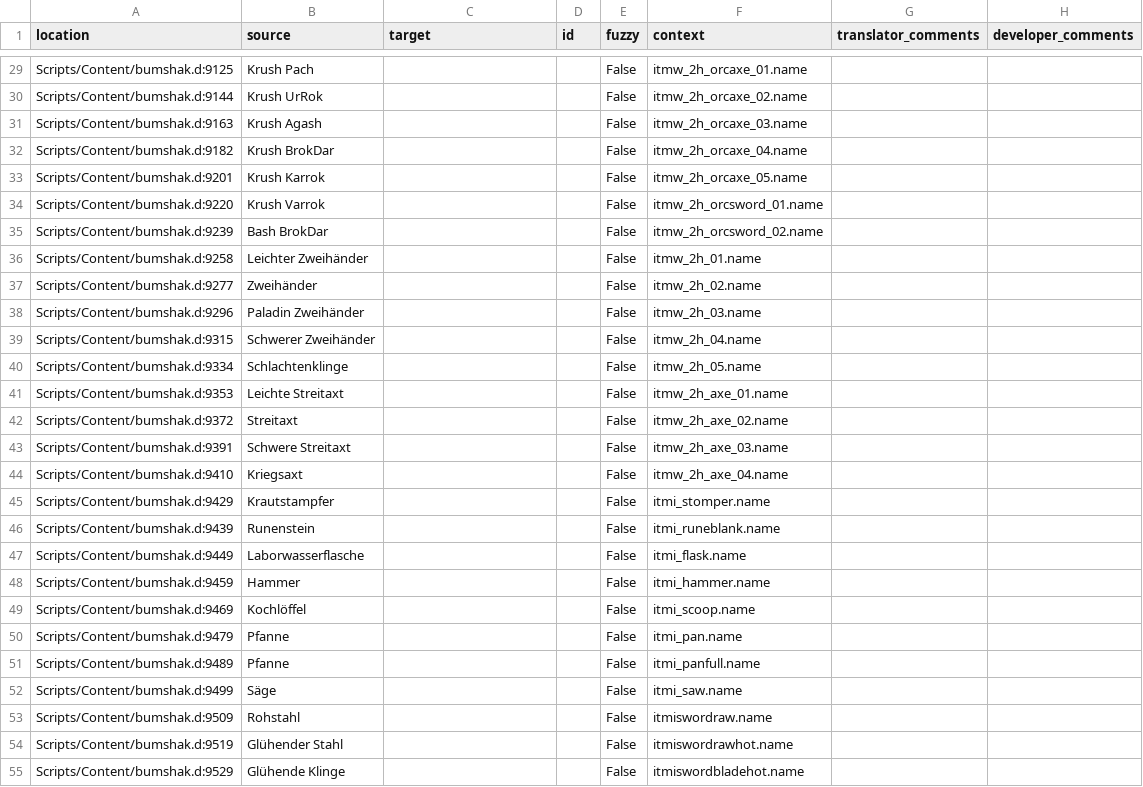
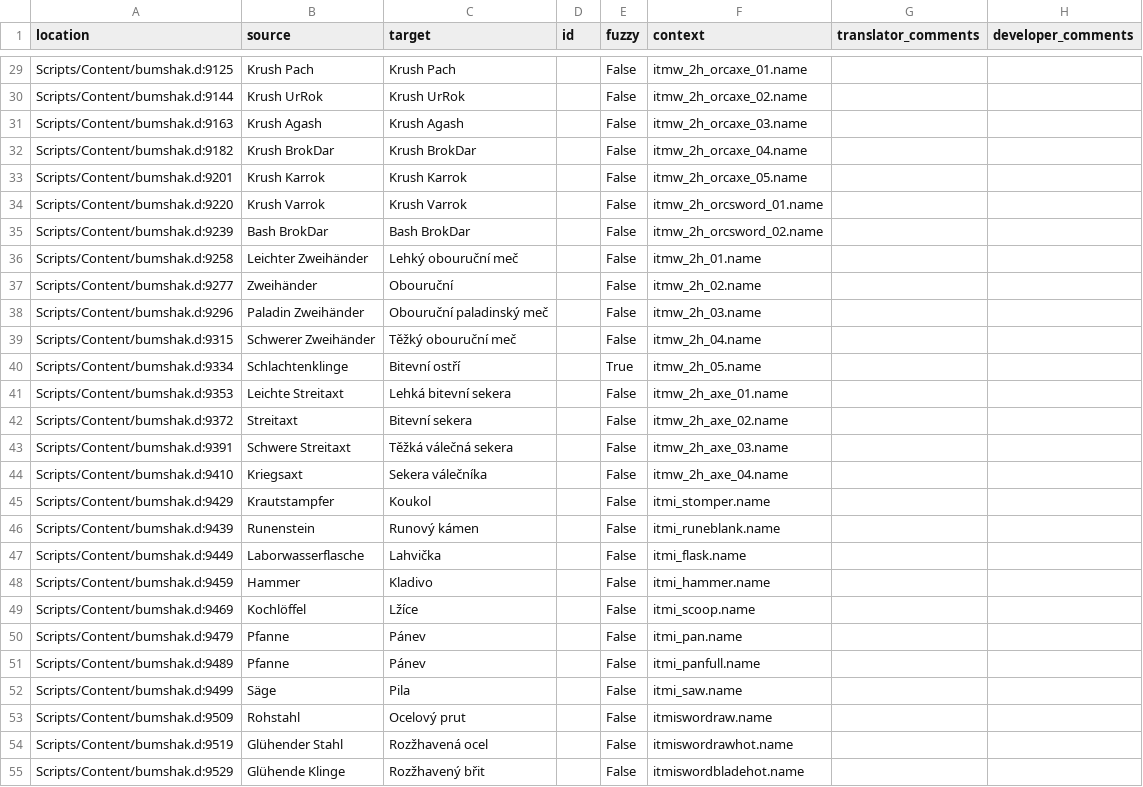
Before and after one commit to auronen/Bumshak, a CSV file: .translations/cs/Items.csv, drawn as a sheet; only a part is shown, gaps mark what is left out; the diff covers the shown part only.

```diff
--- a/.translations/cs/Items.csv
+++ b/.translations/cs/Items.csv
@@ -29,27 +29,27 @@
-"Scripts/Content/bumshak.d:9125","Krush Pach","","","False","itmw_2h_orcaxe_01.name","",""
-"Scripts/Content/bumshak.d:9144","Krush UrRok","","","False","itmw_2h_orcaxe_02.name","",""
-"Scripts/Content/bumshak.d:9163","Krush Agash","","","False","itmw_2h_orcaxe_03.name","",""
-"Scripts/Content/bumshak.d:9182","Krush BrokDar","","","False","itmw_2h_orcaxe_04.name","",""
-"Scripts/Content/bumshak.d:9201","Krush Karrok","","","False","itmw_2h_orcaxe_05.name","",""
-"Scripts/Content/bumshak.d:9220","Krush Varrok","","","False","itmw_2h_orcsword_01.name","",""
-"Scripts/Content/bumshak.d:9239","Bash BrokDar","","","False","itmw_2h_orcsword_02.name","",""
-"Scripts/Content/bumshak.d:9258","Leichter Zweihänder","","","False","itmw_2h_01.name","",""
-"Scripts/Content/bumshak.d:9277","Zweihänder","","","False","itmw_2h_02.name","",""
-"Scripts/Content/bumshak.d:9296","Paladin Zweihänder","","","False","itmw_2h_03.name","",""
-"Scripts/Content/bumshak.d:9315","Schwerer Zweihänder","","","False","itmw_2h_04.name","",""
-"Scripts/Content/bumshak.d:9334","Schlachtenklinge","","","False","itmw_2h_05.name","",""
-"Scripts/Content/bumshak.d:9353","Leichte Streitaxt","","","False","itmw_2h_axe_01.name","",""
-"Scripts/Content/bumshak.d:9372","Streitaxt","","","False","itmw_2h_axe_02.name","",""
-"Scripts/Content/bumshak.d:9391","Schwere Streitaxt","","","False","itmw_2h_axe_03.name","",""
-"Scripts/Content/bumshak.d:9410","Kriegsaxt","","","False","itmw_2h_axe_04.name","",""
-"Scripts/Content/bumshak.d:9429","Krautstampfer","","","False","itmi_stomper.name","",""
-"Scripts/Content/bumshak.d:9439","Runenstein","","","False","itmi_runeblank.name","",""
-"Scripts/Content/bumshak.d:9449","Laborwasserflasche","","","False","itmi_flask.name","",""
-"Scripts/Content/bumshak.d:9459","Hammer","","","False","itmi_hammer.name","",""
-"Scripts/Content/bumshak.d:9469","Kochlöffel","","","False","itmi_scoop.name","",""
-"Scripts/Content/bumshak.d:9479","Pfanne","","","False","itmi_pan.name","",""
-"Scripts/Content/bumshak.d:9489","Pfanne","","","False","itmi_panfull.name","",""
-"Scripts/Content/bumshak.d:9499","Säge","","","False","itmi_saw.name","",""
-"Scripts/Content/bumshak.d:9509","Rohstahl","","","False","itmiswordraw.name","",""
-"Scripts/Content/bumshak.d:9519","Glühender Stahl","","","False","itmiswordrawhot.name","",""
-"Scripts/Content/bumshak.d:9529","Glühende Klinge","","","False","itmiswordbladehot.name","",""
+"Scripts/Content/bumshak.d:9125","Krush Pach","Krush Pach","","False","itmw_2h_orcaxe_01.name","",""
+"Scripts/Content/bumshak.d:9144","Krush UrRok","Krush UrRok","","False","itmw_2h_orcaxe_02.name","",""
+"Scripts/Content/bumshak.d:9163","Krush Agash","Krush Agash","","False","itmw_2h_orcaxe_03.name","",""
+"Scripts/Content/bumshak.d:9182","Krush BrokDar","Krush BrokDar","","False","itmw_2h_orcaxe_04.name","",""
+"Scripts/Content/bumshak.d:9201","Krush Karrok","Krush Karrok","","False","itmw_2h_orcaxe_05.name","",""
+"Scripts/Content/bumshak.d:9220","Krush Varrok","Krush Varrok","","False","itmw_2h_orcsword_01.name","",""
+"Scripts/Content/bumshak.d:9239","Bash BrokDar","Bash BrokDar","","False","itmw_2h_orcsword_02.name","",""
+"Scripts/Content/bumshak.d:9258","Leichter Zweihänder","Lehký obouruční meč","","False","itmw_2h_01.name","",""
+"Scripts/Content/bumshak.d:9277","Zweihänder","Obouruční","","False","itmw_2h_02.name","",""
+"Scripts/Content/bumshak.d:9296","Paladin Zweihänder","Obouruční paladinský meč","","False","itmw_2h_03.name","",""
+"Scripts/Content/bumshak.d:9315","Schwerer Zweihänder","Těžký obouruční meč","","False","itmw_2h_04.name","",""
+"Scripts/Content/bumshak.d:9334","Schlachtenklinge","Bitevní ostří","","True","itmw_2h_05.name","",""
+"Scripts/Content/bumshak.d:9353","Leichte Streitaxt","Lehká bitevní sekera","","False","itmw_2h_axe_01.name","",""
+"Scripts/Content/bumshak.d:9372","Streitaxt","Bitevní sekera","","False","itmw_2h_axe_02.name","",""
+"Scripts/Content/bumshak.d:9391","Schwere Streitaxt","Těžká válečná sekera","","False","itmw_2h_axe_03.name","",""
+"Scripts/Content/bumshak.d:9410","Kriegsaxt","Sekera válečníka","","False","itmw_2h_axe_04.name","",""
+"Scripts/Content/bumshak.d:9429","Krautstampfer","Koukol","","False","itmi_stomper.name","",""
+"Scripts/Content/bumshak.d:9439","Runenstein","Runový kámen","","False","itmi_runeblank.name","",""
+"Scripts/Content/bumshak.d:9449","Laborwasserflasche","Lahvička","","False","itmi_flask.name","",""
+"Scripts/Content/bumshak.d:9459","Hammer","Kladivo","","False","itmi_hammer.name","",""
+"Scripts/Content/bumshak.d:9469","Kochlöffel","Lžíce","","False","itmi_scoop.name","",""
+"Scripts/Content/bumshak.d:9479","Pfanne","Pánev","","False","itmi_pan.name","",""
+"Scripts/Content/bumshak.d:9489","Pfanne","Pánev","","False","itmi_panfull.name","",""
+"Scripts/Content/bumshak.d:9499","Säge","Pila","","False","itmi_saw.name","",""
+"Scripts/Content/bumshak.d:9509","Rohstahl","Ocelový prut","","False","itmiswordraw.name","",""
+"Scripts/Content/bumshak.d:9519","Glühender Stahl","Rozžhavená ocel","","False","itmiswordrawhot.name","",""
+"Scripts/Content/bumshak.d:9529","Glühende Klinge","Rozžhavený břit","","False","itmiswordbladehot.name","",""
```
Also changed, not shown: 80 edited cells elsewhere in this file.
